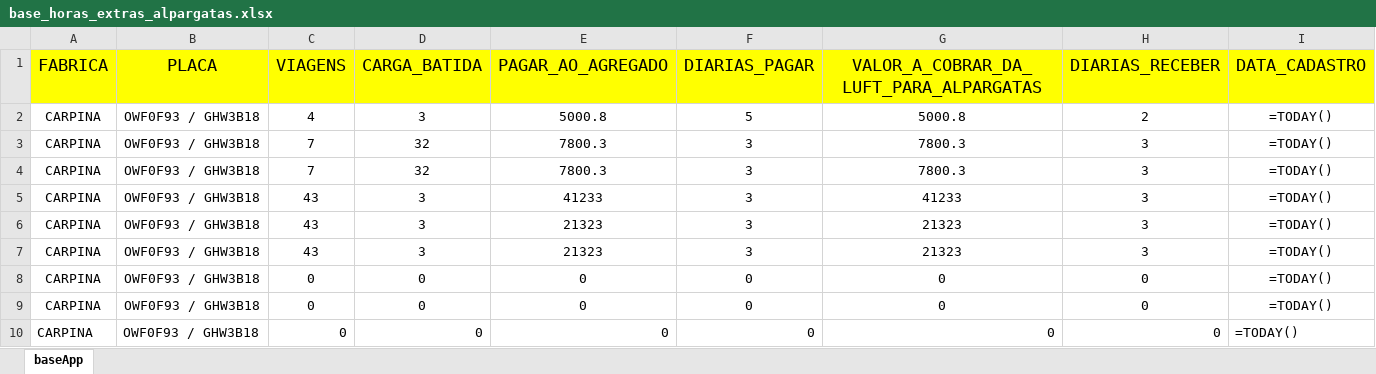
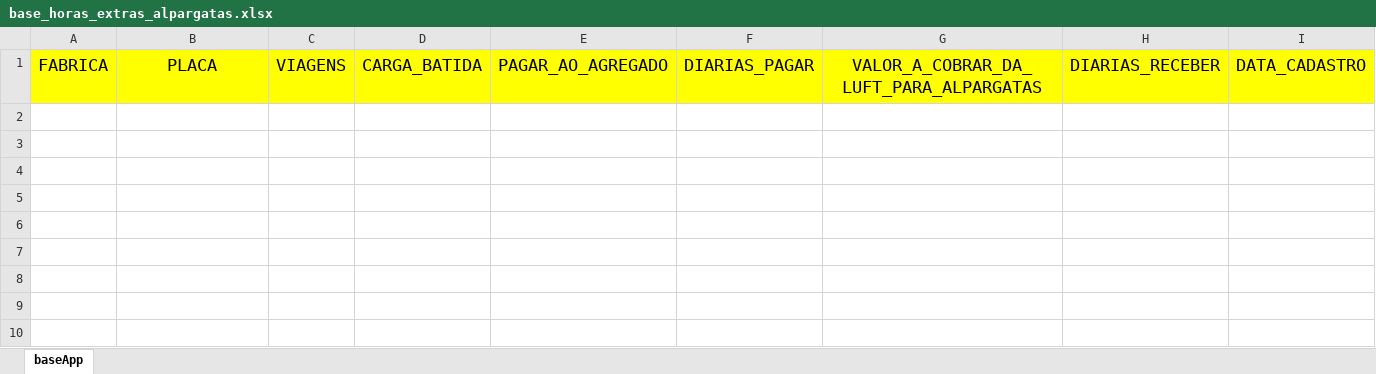
Before and after one commit to BrunoHerick/cadastroHorasExtras, an Excel workbook: base_horas_extras_alpargatas.xlsx, sheet baseApp, drawn as a sheet; values as stored, in another font and other column widths than the file's, no borders; formulas without a stored value are shown as written; the diff names each change by its address in the sheet, - before the commit and + after, or states it on an @@ line.

Commit message:
Atualizado

```diff
--- a/base_horas_extras_alpargatas.xlsx (sheet baseApp)
+++ b/base_horas_extras_alpargatas.xlsx (sheet baseApp)
-row 2: CARPINA | OWF0F93 / GHW3B18 | 4 | 3 | 5000.8 | 5 | 5000.8 | 2 | =TODAY()
-row 3: CARPINA | OWF0F93 / GHW3B18 | 7 | 32 | 7800.3 | 3 | 7800.3 | 3 | =TODAY()
-row 4: CARPINA | OWF0F93 / GHW3B18 | 7 | 32 | 7800.3 | 3 | 7800.3 | 3 | =TODAY()
-row 5: CARPINA | OWF0F93 / GHW3B18 | 43 | 3 | 41233 | 3 | 41233 | 3 | =TODAY()
-row 6: CARPINA | OWF0F93 / GHW3B18 | 43 | 3 | 21323 | 3 | 21323 | 3 | =TODAY()
-row 7: CARPINA | OWF0F93 / GHW3B18 | 43 | 3 | 21323 | 3 | 21323 | 3 | =TODAY()
-row 8: CARPINA | OWF0F93 / GHW3B18 | 0 | 0 | 0 | 0 | 0 | 0 | =TODAY()
-row 9: CARPINA | OWF0F93 / GHW3B18 | 0 | 0 | 0 | 0 | 0 | 0 | =TODAY()
-row 10: CARPINA | OWF0F93 / GHW3B18 | 0 | 0 | 0 | 0 | 0 | 0 | =TODAY()
```
